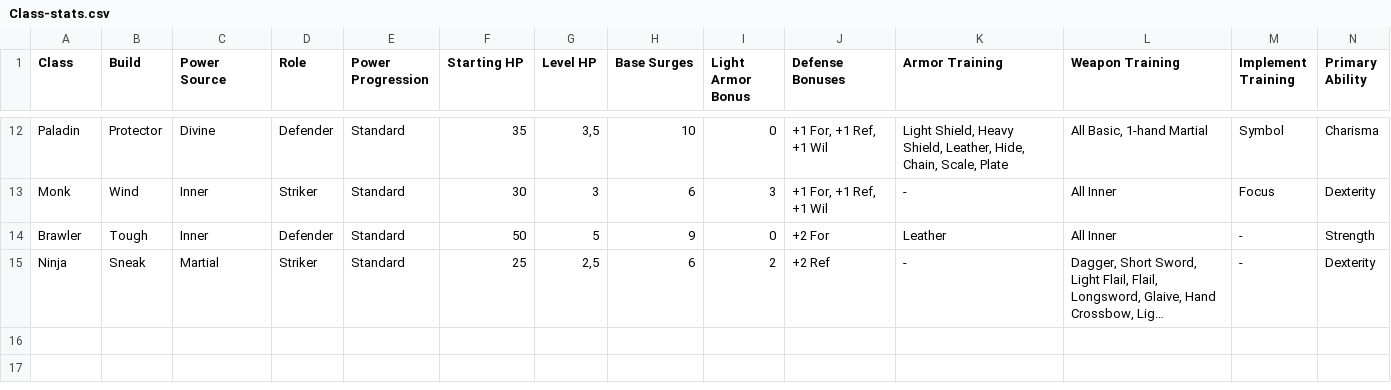
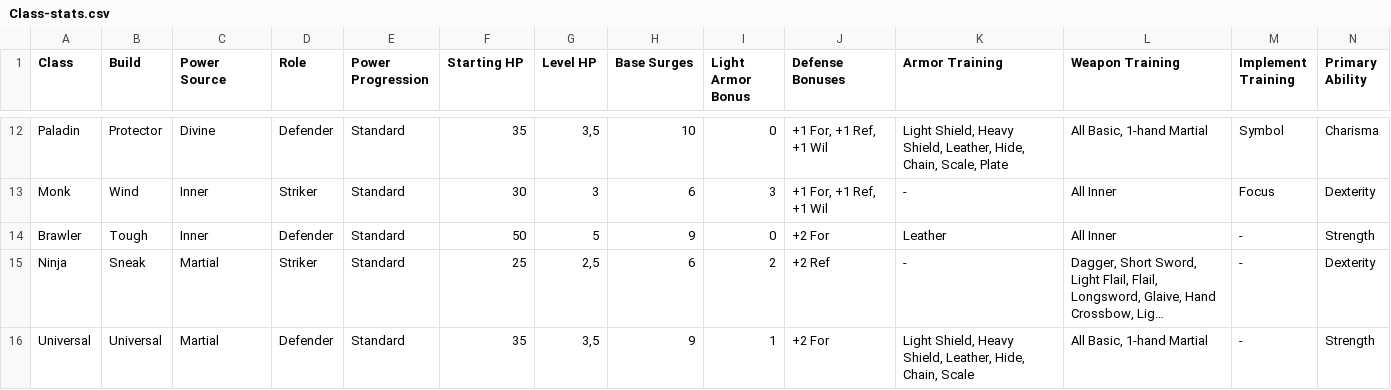
Before and after one commit to capelastegui/sfrpg, a CSV file: raw/Class-stats.csv, drawn as a sheet; only a part is shown, gaps mark what is left out; long unchanged cells end in …; rows hold the shown columns only; the diff names each change by its address in the sheet, - before the commit and + after, or states it on an @@ line.

Commit message:
Classes and powers: cleaning up

```diff
--- a/raw/Class-stats.csv
+++ b/raw/Class-stats.csv
+row 16: Universal | Universal | Martial | Defender | Standard | 35 | 3,5 | 9 | 1 | +2 For | Light Shield, Heavy Shield, Leather, Hide, Chain, Scale | All Basic, 1-hand Martial | - | Strength
```
Also changed, not shown: raw/Powers-raw.csv, 1 other file.
